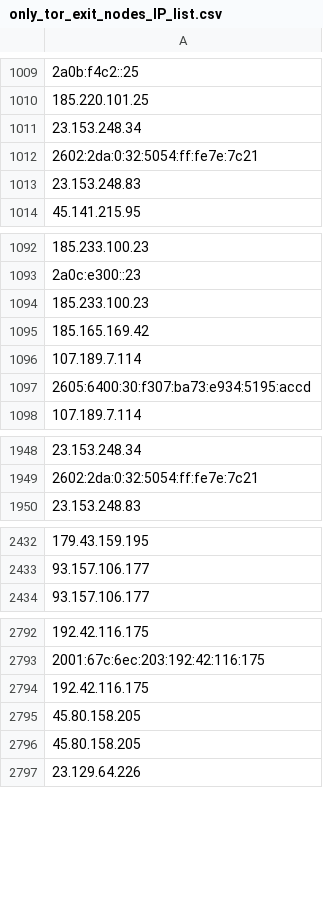
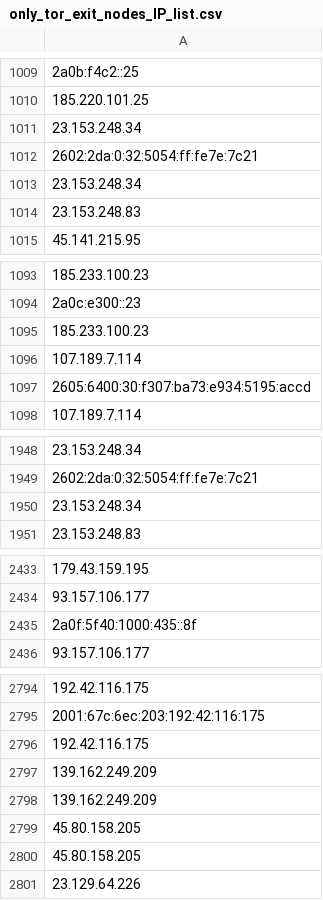
Before and after one commit to onlyforbakup/awesome-lists, a CSV file: Lists/TOR/only_tor_exit_nodes_IP_list.csv, drawn as a sheet; only a part is shown, gaps mark what is left out; removed rows and columns are numbered as before the commit, all else as after; the diff covers the shown part only; the diff names each change by its address in the sheet, - before the commit and + after, or states it on an @@ line.

```diff
--- a/Lists/TOR/only_tor_exit_nodes_IP_list.csv
+++ b/Lists/TOR/only_tor_exit_nodes_IP_list.csv
+row 1013: 23.153.248.34
-row 1095: 185.165.169.42
+row 1950: 23.153.248.34
+row 2435: 2a0f:5f40:1000:435::8f
+row 2797: 139.162.249.209
+row 2798: 139.162.249.209
```
Also changed, not shown: 2 added rows and 1 edited cell elsewhere in this file, Lists/TOR/only_tor_guard_nodes_IP_list.csv, 2 other files.
